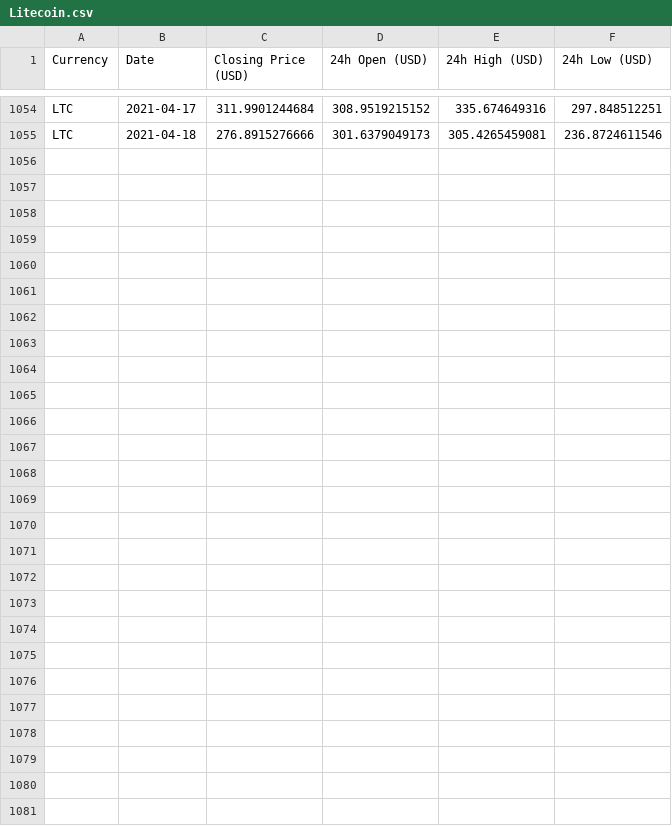
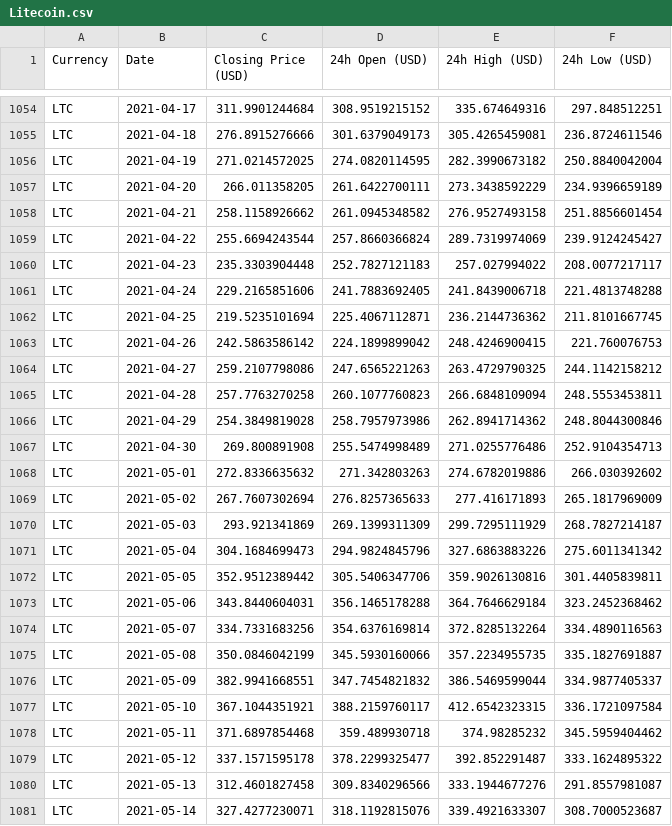
Before and after one commit to deeplearningunb/NextValue, a CSV file: Prices/Litecoin.csv, drawn as a sheet; only a part is shown, gaps mark what is left out; the diff names each change by its address in the sheet, - before the commit and + after, or states it on an @@ line.

```diff
--- a/Prices/Litecoin.csv
+++ b/Prices/Litecoin.csv
+row 1056: LTC | 2021-04-19 | 271.0214572025 | 274.0820114595 | 282.3990673182 | 250.8840042004
+row 1057: LTC | 2021-04-20 | 266.011358205 | 261.6422700111 | 273.3438592229 | 234.9396659189
+row 1058: LTC | 2021-04-21 | 258.1158926662 | 261.0945348582 | 276.9527493158 | 251.8856601454
+row 1059: LTC | 2021-04-22 | 255.6694243544 | 257.8660366824 | 289.7319974069 | 239.9124245427
+row 1060: LTC | 2021-04-23 | 235.3303904448 | 252.7827121183 | 257.027994022 | 208.0077217117
+row 1061: LTC | 2021-04-24 | 229.2165851606 | 241.7883692405 | 241.8439006718 | 221.4813748288
+row 1062: LTC | 2021-04-25 | 219.5235101694 | 225.4067112871 | 236.2144736362 | 211.8101667745
+row 1063: LTC | 2021-04-26 | 242.5863586142 | 224.1899899042 | 248.4246900415 | 221.760076753
+row 1064: LTC | 2021-04-27 | 259.2107798086 | 247.6565221263 | 263.4729790325 | 244.1142158212
+row 1065: LTC | 2021-04-28 | 257.7763270258 | 260.1077760823 | 266.6848109094 | 248.5553453811
+row 1066: LTC | 2021-04-29 | 254.3849819028 | 258.7957973986 | 262.8941714362 | 248.8044300846
+row 1067: LTC | 2021-04-30 | 269.800891908 | 255.5474998489 | 271.0255776486 | 252.9104354713
+row 1068: LTC | 2021-05-01 | 272.8336635632 | 271.342803263 | 274.6782019886 | 266.030392602
+row 1069: LTC | 2021-05-02 | 267.7607302694 | 276.8257365633 | 277.416171893 | 265.1817969009
+row 1070: LTC | 2021-05-03 | 293.921341869 | 269.1399311309 | 299.7295111929 | 268.7827214187
+row 1071: LTC | 2021-05-04 | 304.1684699473 | 294.9824845796 | 327.6863883226 | 275.6011341342
+row 1072: LTC | 2021-05-05 | 352.9512389442 | 305.5406347706 | 359.9026130816 | 301.4405839811
+row 1073: LTC | 2021-05-06 | 343.8440604031 | 356.1465178288 | 364.7646629184 | 323.2452368462
+row 1074: LTC | 2021-05-07 | 334.7331683256 | 354.6376169814 | 372.8285132264 | 334.4890116563
+row 1075: LTC | 2021-05-08 | 350.0846042199 | 345.5930160066 | 357.2234955735 | 335.1827691887
+row 1076: LTC | 2021-05-09 | 382.9941668551 | 347.7454821832 | 386.5469599044 | 334.9877405337
+row 1077: LTC | 2021-05-10 | 367.1044351921 | 388.2159760117 | 412.6542323315 | 336.1721097584
+row 1078: LTC | 2021-05-11 | 371.6897854468 | 359.489930718 | 374.98285232 | 345.5959404462
+row 1079: LTC | 2021-05-12 | 337.1571595178 | 378.2299325477 | 392.852291487 | 333.1624895322
+row 1080: LTC | 2021-05-13 | 312.4601827458 | 309.8340296566 | 333.1944677276 | 291.8557981087
+row 1081: LTC | 2021-05-14 | 327.4277230071 | 318.1192815076 | 339.4921633307 | 308.7000523687
```
Also changed, not shown: Prices/Bitcoin.csv, Prices/Bitcoin_Cash.csv, 14 other files.
